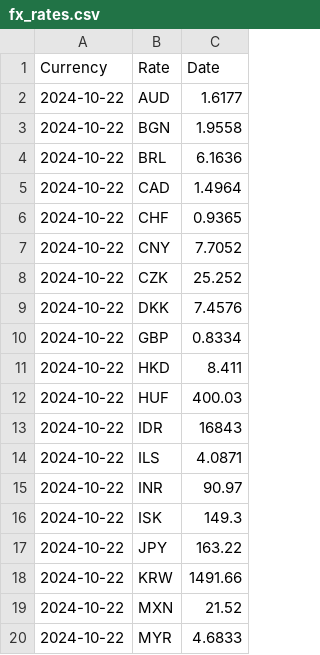
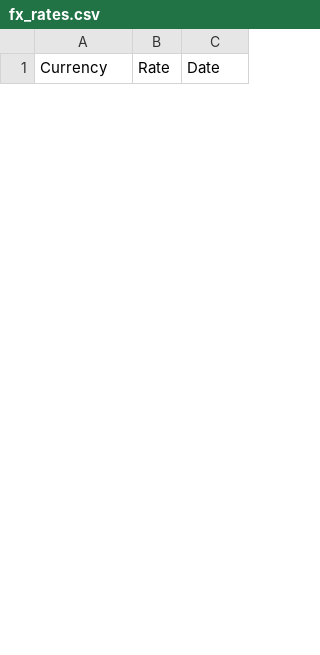
Before and after one commit to CyberPixy/CodeRed, a CSV file: data/fx_rates.csv, drawn as a sheet; only a part is shown; the diff covers the shown part only.

```diff
--- a/data/fx_rates.csv
+++ b/data/fx_rates.csv
@@ -1,20 +1 @@
 Currency,Rate,Date
-2024-10-22,AUD,1.6177
-2024-10-22,BGN,1.9558
-2024-10-22,BRL,6.1636
-2024-10-22,CAD,1.4964
-2024-10-22,CHF,0.9365
-2024-10-22,CNY,7.7052
-2024-10-22,CZK,25.252
-2024-10-22,DKK,7.4576
-2024-10-22,GBP,0.8334
-2024-10-22,HKD,8.411
-2024-10-22,HUF,400.03
-2024-10-22,IDR,16843
-2024-10-22,ILS,4.0871
-2024-10-22,INR,90.97
-2024-10-22,ISK,149.3
-2024-10-22,JPY,163.22
-2024-10-22,KRW,1491.66
-2024-10-22,MXN,21.52
-2024-10-22,MYR,4.6833
```
Also changed, not shown: 30 added rows and 11 removed rows elsewhere in this file, 2 other files.
